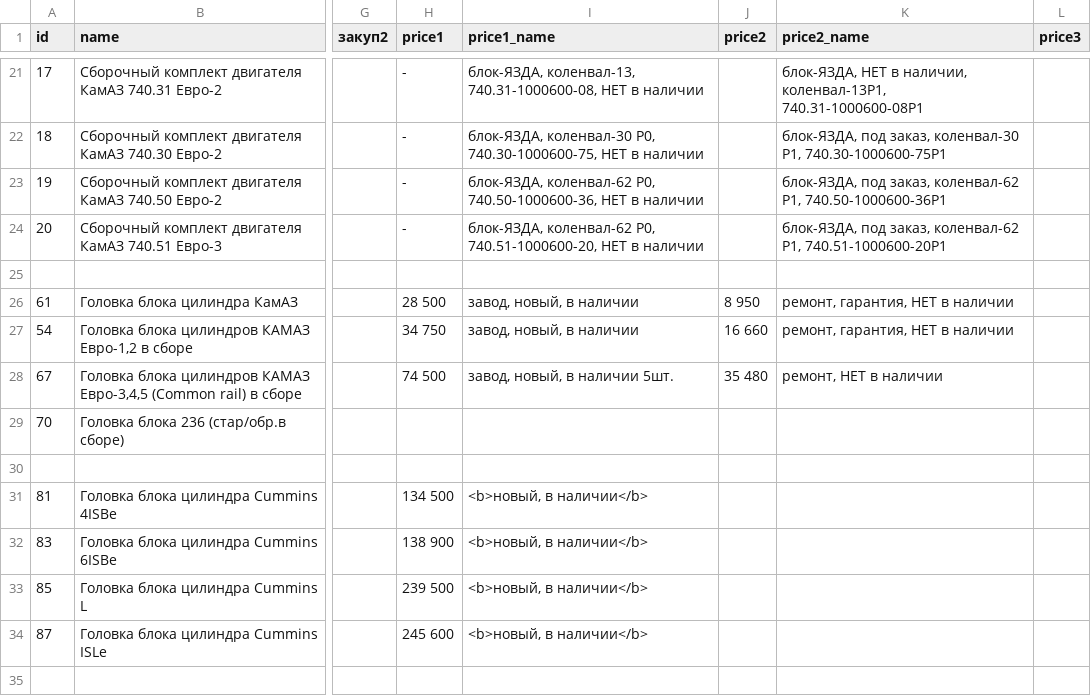
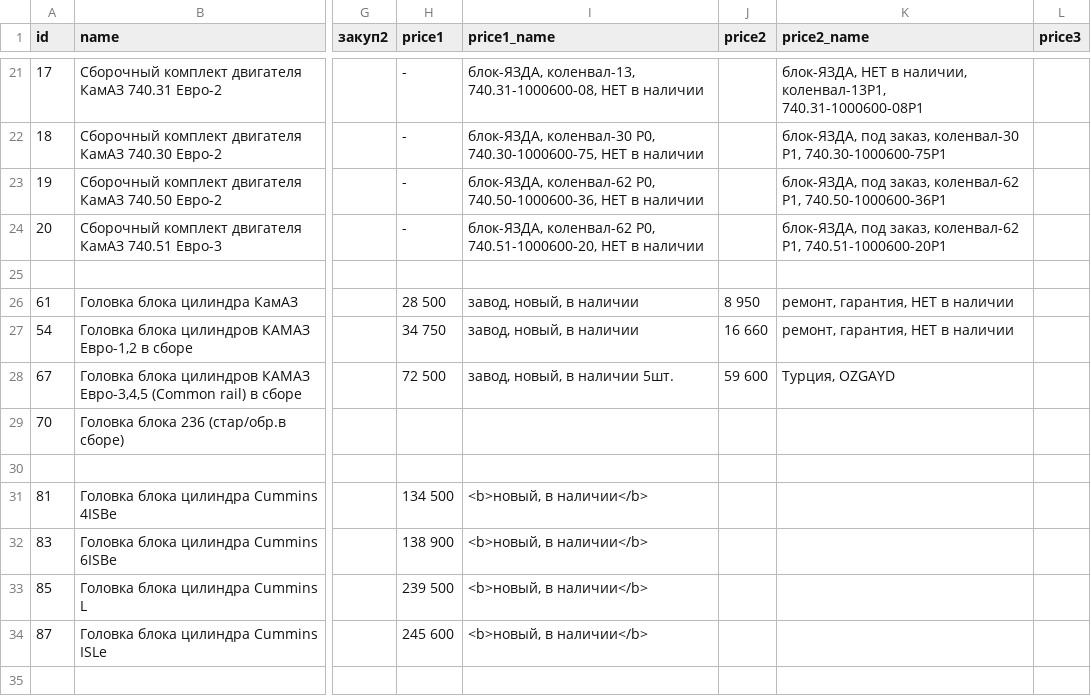
Before and after one commit to reesly/zap-kam, a TSV file: data/dvig_zap.tsv, drawn as a sheet; only a part is shown, gaps mark what is left out; the diff names each change by its address in the sheet, - before the commit and + after, or states it on an @@ line.

Commit message:
1й12

```diff
--- a/data/dvig_zap.tsv
+++ b/data/dvig_zap.tsv
-H28 (price1): 74 500
+H28 (price1): 72 500
-J28 (price2): 35 480
+J28 (price2): 59 600
-K28 (price2_name): ремонт, НЕТ в наличии
+K28 (price2_name): Турция, OZGAYD
```
